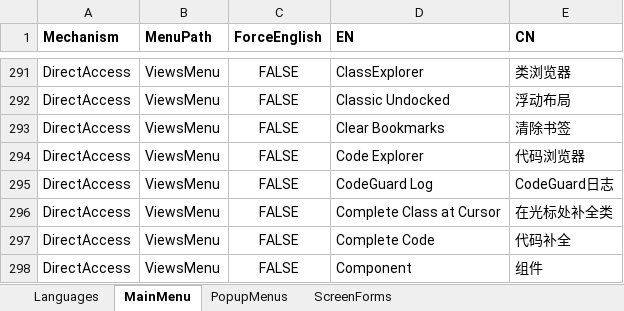
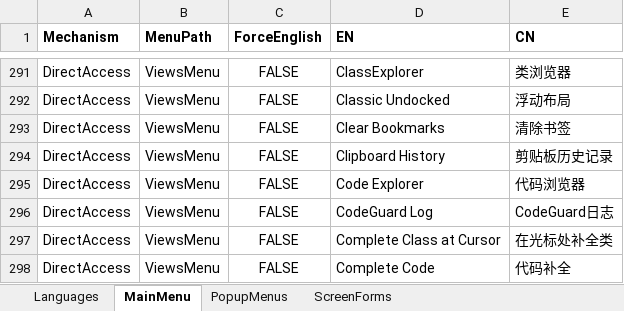
Before and after one commit to cnpack/cnwizards, an Excel workbook: Doc/Delphi菜单文字翻译表.xlsm, sheet MainMenu, drawn as a sheet; only a part is shown, gaps mark what is left out; the shorter side is filled out with more unchanged rows; values as stored, in another font and other column widths than the file's, no borders; the diff names each change by its address in the sheet, - before the commit and + after, or states it on an @@ line.

```diff
--- a/Doc/Delphi菜单文字翻译表.xlsm (sheet MainMenu)
+++ b/Doc/Delphi菜单文字翻译表.xlsm (sheet MainMenu)
+row 294: DirectAccess | ViewsMenu | FALSE | Clipboard History | 剪贴板历史记录
```
Also changed, not shown: 1 other file.
